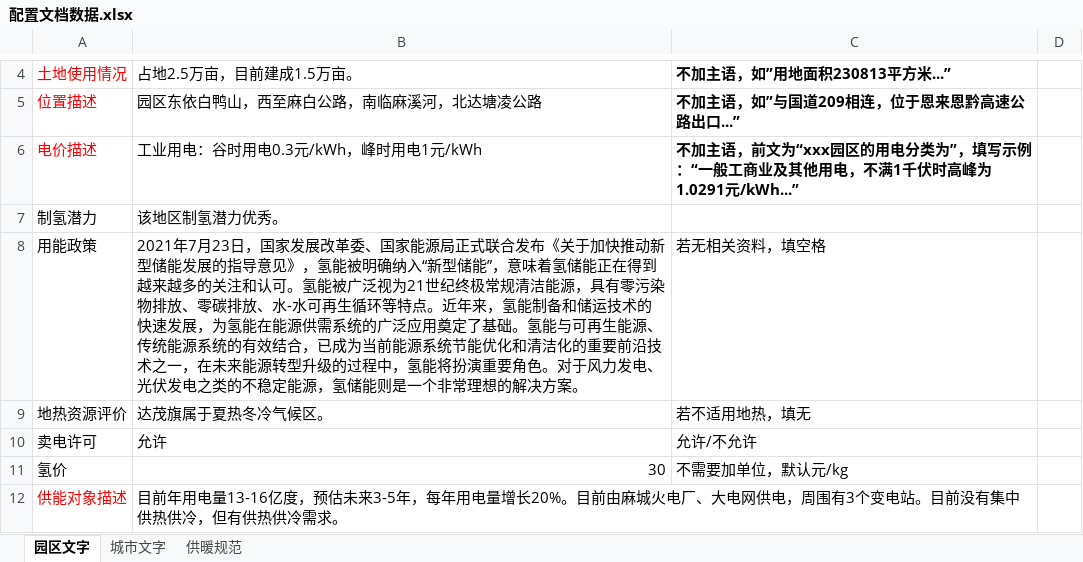
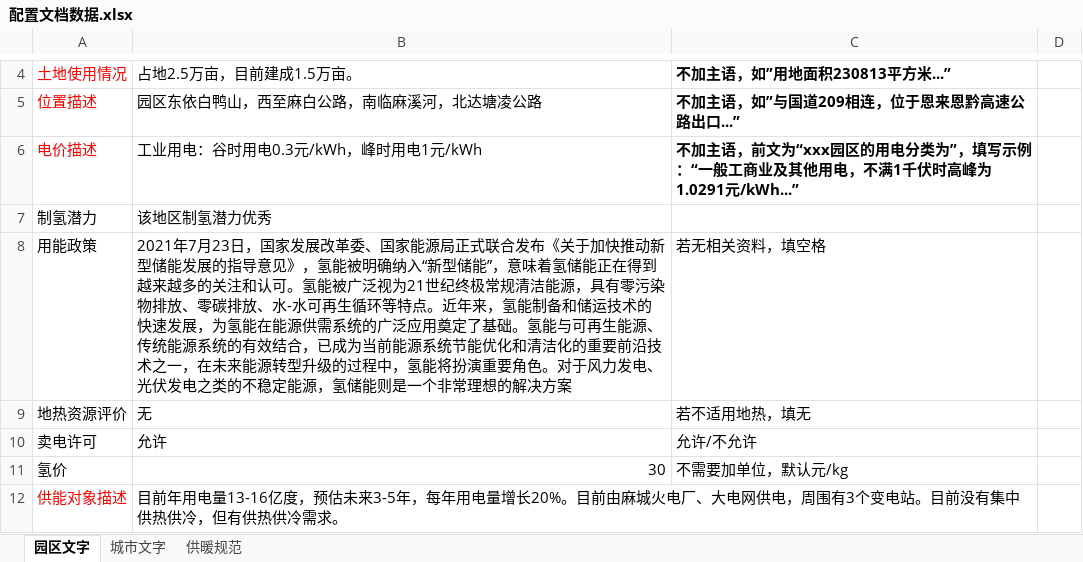
Before and after one commit to gwyxjtu/cpes_code, an Excel workbook: doc/配置文档数据.xlsx, sheet 园区文字, drawn as a sheet; only a part is shown, gaps mark what is left out; values as stored, in another font and other column widths than the file's, no borders; the diff names each change by its address in the sheet, - before the commit and + after, or states it on an @@ line.

```diff
--- a/doc/配置文档数据.xlsx (sheet 园区文字)
+++ b/doc/配置文档数据.xlsx (sheet 园区文字)
-B7: 该地区制氢潜力优秀。
+B7: 该地区制氢潜力优秀
-B8: …解决方案。
+B8: …解决方案
-B9: 达茂旗属于夏热冬冷气候区。
+B9: 无
```
Also changed, not shown: 10 other files.
